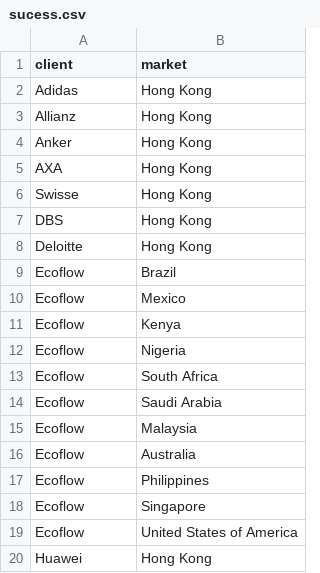
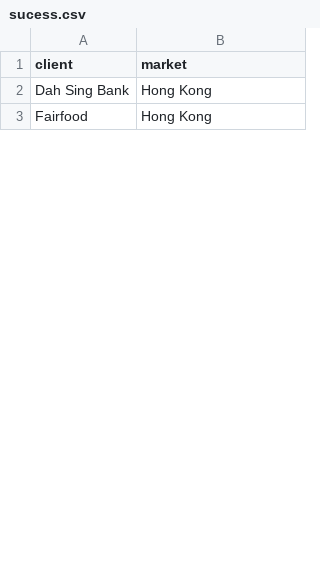
Before and after one commit to AzathAnver/wpp, a CSV file: os/alltemp/output/sucess.csv, drawn as a sheet; only a part is shown; the diff covers the shown part only.

```diff
--- a/os/alltemp/output/sucess.csv
+++ b/os/alltemp/output/sucess.csv
@@ -1,20 +1,3 @@
 client,market
-Adidas,Hong Kong
-Allianz,Hong Kong
-Anker,Hong Kong
-AXA,Hong Kong
-Swisse,Hong Kong
-DBS,Hong Kong
-Deloitte,Hong Kong
-Ecoflow,Brazil
-Ecoflow,Mexico
-Ecoflow,Kenya
-Ecoflow,Nigeria
-Ecoflow,South Africa
-Ecoflow,Saudi Arabia
-Ecoflow,Malaysia
-Ecoflow,Australia
-Ecoflow,Philippines
-Ecoflow,Singapore
-Ecoflow,United States of America
-Huawei,Hong Kong
+Dah Sing Bank,Hong Kong
+Fairfood,Hong Kong
```
Also changed, not shown: 8 added rows, 50 removed rows and 4 edited cells elsewhere in this file, os/osadd/alluser/names.csv, os/osadd/particularuser/unique_emails.csv, 44 other files.
